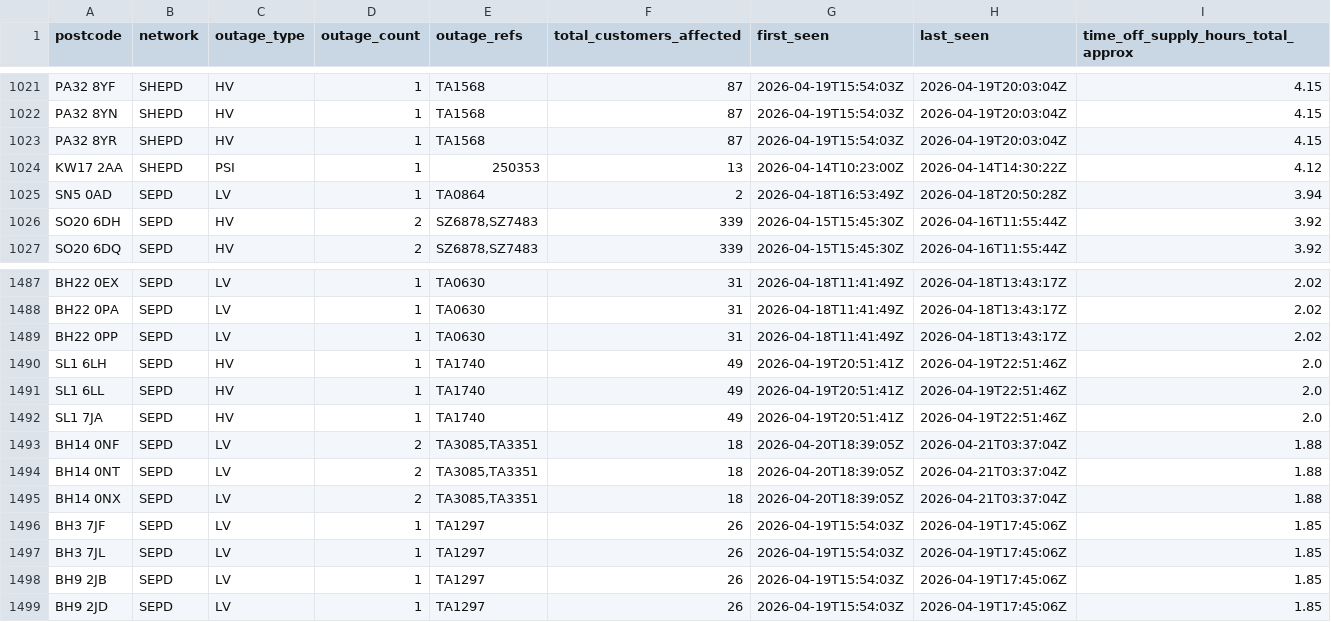
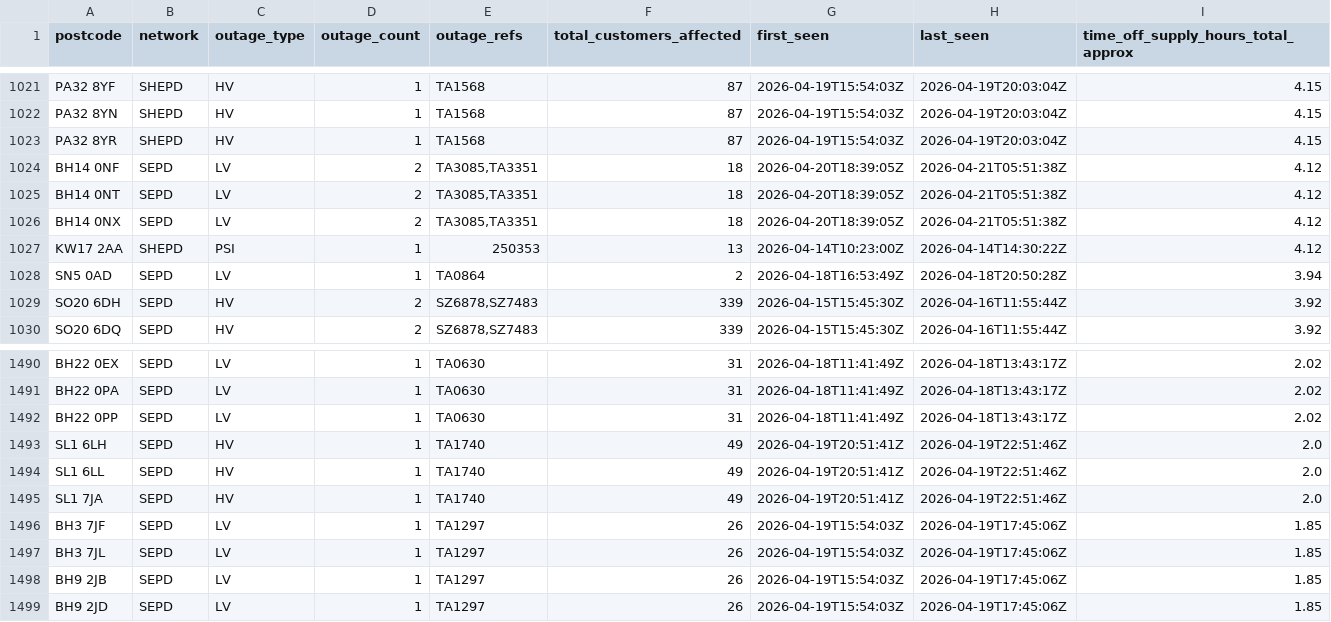
Before and after one commit to hatch-sse/powercuts-mvp, a CSV file: data/exports/monthly/postcodes_2026-04.csv, drawn as a sheet; only a part is shown, gaps mark what is left out.

```diff
--- a/data/exports/monthly/postcodes_2026-04.csv
+++ b/data/exports/monthly/postcodes_2026-04.csv
@@ -1023,2 +1023,5 @@ PA32 8YN,SHEPD,HV,1,TA1568,87,2026-04-19T15:54:03Z,2026-04-19T20:03:04Z,4.15
 PA32 8YR,SHEPD,HV,1,TA1568,87,2026-04-19T15:54:03Z,2026-04-19T20:03:04Z,4.15
+BH14 0NF,SEPD,LV,2,"TA3085,TA3351",18,2026-04-20T18:39:05Z,2026-04-21T05:51:38Z,4.12
+BH14 0NT,SEPD,LV,2,"TA3085,TA3351",18,2026-04-20T18:39:05Z,2026-04-21T05:51:38Z,4.12
+BH14 0NX,SEPD,LV,2,"TA3085,TA3351",18,2026-04-20T18:39:05Z,2026-04-21T05:51:38Z,4.12
 KW17 2AA,SHEPD,PSI,1,250353,13,2026-04-14T10:23:00Z,2026-04-14T14:30:22Z,4.12
@@ -1492,5 +1495,2 @@ SL1 6LL,SEPD,HV,1,TA1740,49,2026-04-19T20:51:41Z,2026-04-19T22:51:46Z,2.0
 SL1 7JA,SEPD,HV,1,TA1740,49,2026-04-19T20:51:41Z,2026-04-19T22:51:46Z,2.0
-BH14 0NF,SEPD,LV,2,"TA3085,TA3351",18,2026-04-20T18:39:05Z,2026-04-21T03:37:04Z,1.88
-BH14 0NT,SEPD,LV,2,"TA3085,TA3351",18,2026-04-20T18:39:05Z,2026-04-21T03:37:04Z,1.88
-BH14 0NX,SEPD,LV,2,"TA3085,TA3351",18,2026-04-20T18:39:05Z,2026-04-21T03:37:04Z,1.88
 BH3 7JF,SEPD,LV,1,TA1297,26,2026-04-19T15:54:03Z,2026-04-19T17:45:06Z,1.85
```
Also changed, not shown: data/exports/monthly/postcodes_current_month.csv, data/exports/postcodes_2026-04-14_to_2026-04-21.csv, 3 other files.
